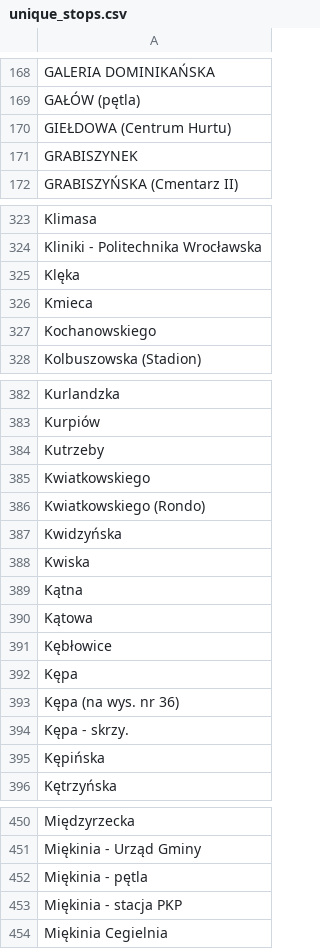
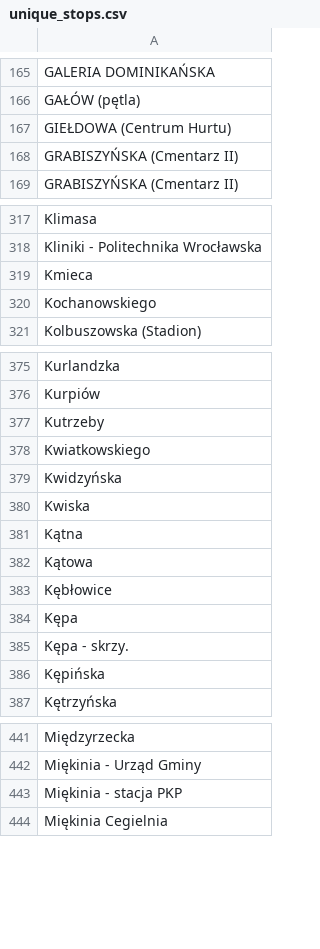
Before and after one commit to Golden3x11/AI, a CSV file: searching_a_star_djikstra/solution/exercise/unique_stops.csv, drawn as a sheet; only a part is shown, gaps mark what is left out; the diff covers the shown part only.

```diff
--- a/searching_a_star_djikstra/solution/exercise/unique_stops.csv
+++ b/searching_a_star_djikstra/solution/exercise/unique_stops.csv
@@ -170,3 +167,3 @@ GAŁÓW (pętla)
 GIEŁDOWA (Centrum Hurtu)
-GRABISZYNEK
+GRABISZYŃSKA (Cmentarz II)
 GRABISZYŃSKA (Cmentarz II)
@@ -324,3 +318,2 @@ Klimasa
 Kliniki - Politechnika Wrocławska
-Klęka
 Kmieca
@@ -385,3 +378,2 @@ Kutrzeby
 Kwiatkowskiego
-Kwiatkowskiego (Rondo)
 Kwidzyńska
@@ -392,3 +384,2 @@ Kębłowice
 Kępa
-Kępa (na wys. nr 36)
 Kępa - skrzy.
@@ -451,3 +442,2 @@ Międzyrzecka
 Miękinia - Urząd Gminy
-Miękinia - pętla
 Miękinia - stacja PKP
```
Also changed, not shown: 14 removed rows elsewhere in this file, 5 other files.
